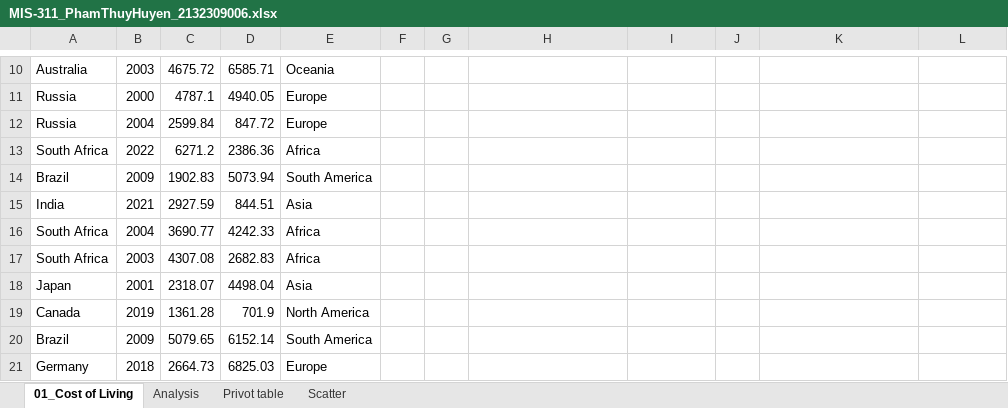
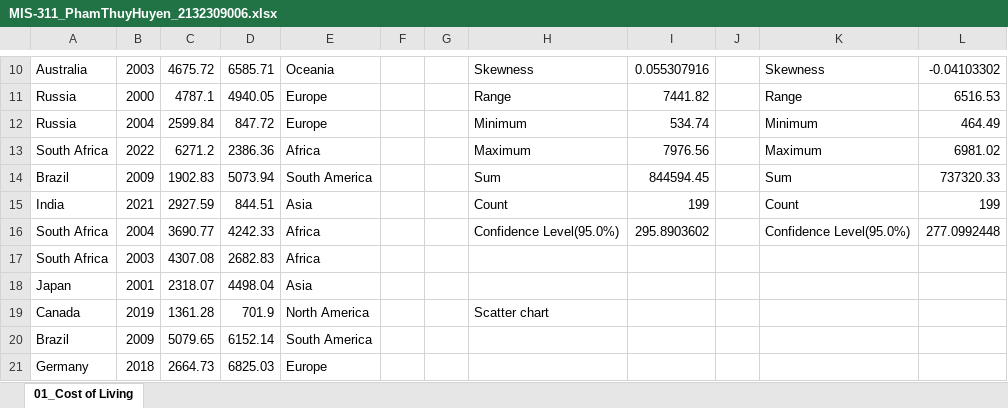
Before and after one commit to huyentpham/MIS-311, an Excel workbook: MIS-311_PhamThuyHuyen_2132309006.xlsx, sheet 01_Cost of Living, drawn as a sheet; only a part is shown, gaps mark what is left out; values as stored, in another font and other column widths than the file's, no borders; charts and pictures not drawn; the diff covers the shown part only; the diff names each change by its address in the sheet, - before the commit and + after, or states it on an @@ line.

```diff
--- a/MIS-311_PhamThuyHuyen_2132309006.xlsx (sheet 01_Cost of Living)
+++ b/MIS-311_PhamThuyHuyen_2132309006.xlsx (sheet 01_Cost of Living)
-sheet tab: Analysis
-sheet tab: Privot table
-sheet tab: Scatter
-H10: (empty)
+H10: Skewness
-I10: (empty)
+I10: 0.055307916
-K10: (empty)
+K10: Skewness
-L10: (empty)
+L10: -0.04103302
-H11: (empty)
+H11: Range
-I11: (empty)
+I11: 7441.82
-K11: (empty)
+K11: Range
-L11: (empty)
+L11: 6516.53
-H12: (empty)
+H12: Minimum
-I12: (empty)
+I12: 534.74
-K12: (empty)
+K12: Minimum
-L12: (empty)
+L12: 464.49
-H13: (empty)
+H13: Maximum
-I13: (empty)
+I13: 7976.56
-K13: (empty)
+K13: Maximum
-L13: (empty)
+L13: 6981.02
-H14: (empty)
+H14: Sum
-I14: (empty)
+I14: 844594.45
-K14: (empty)
+K14: Sum
-L14: (empty)
+L14: 737320.33
-H15: (empty)
+H15: Count
-I15: (empty)
+I15: 199
-K15: (empty)
+K15: Count
-L15: (empty)
+L15: 199
-H16: (empty)
+H16: Confidence Level(95.0%)
-I16: (empty)
+I16: 295.8903602
-K16: (empty)
+K16: Confidence Level(95.0%)
-L16: (empty)
+L16: 277.0992448
-H19: (empty)
+H19: Scatter chart
```
Also changed, not shown: 56 edited cells elsewhere in this sheet, charts or pictures.
